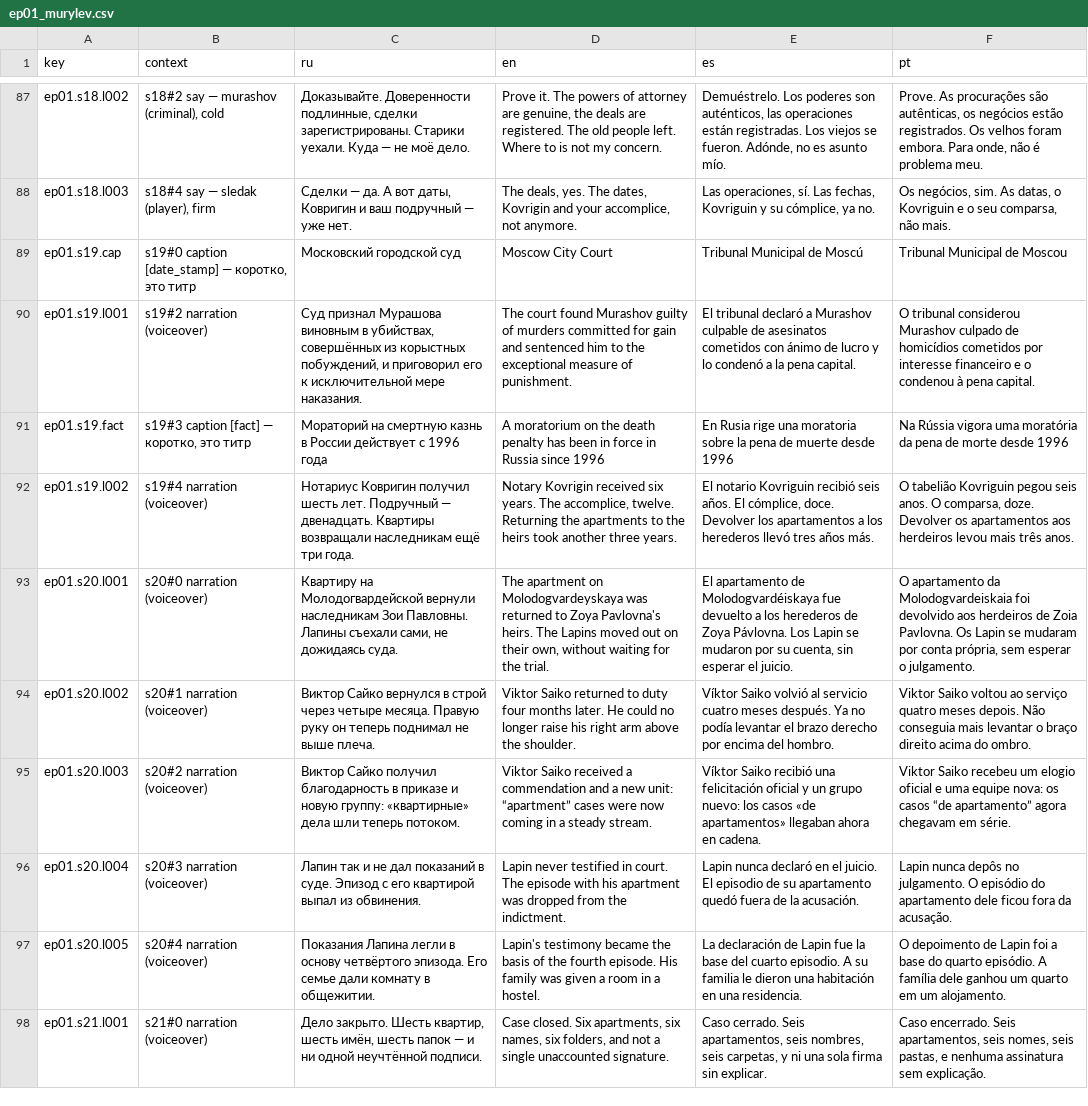
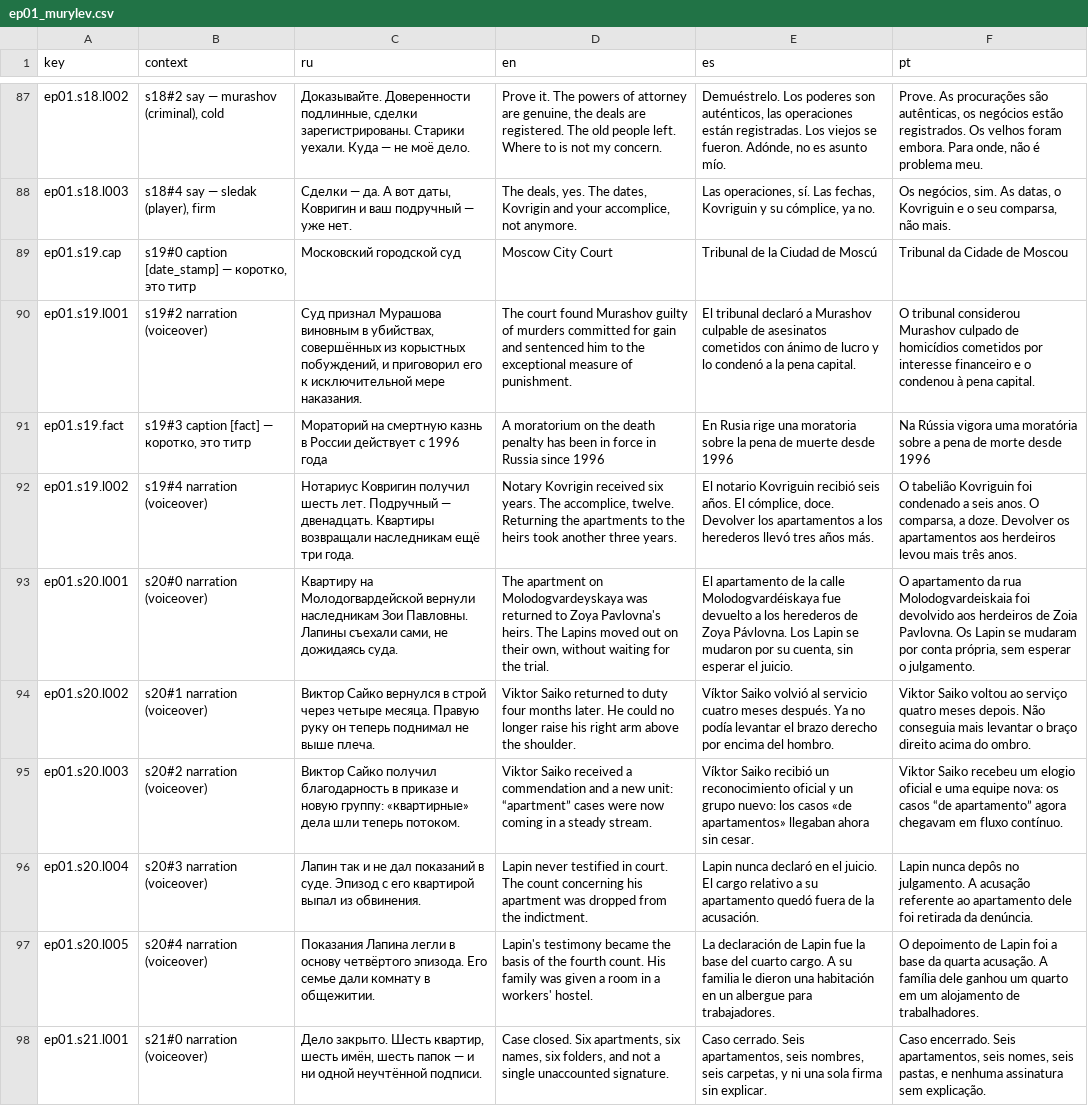
Before and after one commit to ikorzun/games, a CSV file: locales/_export/ep01_murylev.csv, drawn as a sheet; only a part is shown, gaps mark what is left out; the diff covers the shown part only; the diff names each change by its address in the sheet, - before the commit and + after, or states it on an @@ line.

```diff
--- a/locales/_export/ep01_murylev.csv
+++ b/locales/_export/ep01_murylev.csv
-E89 (es): Tribunal Municipal de Moscú
+E89 (es): Tribunal de la Ciudad de Moscú
-F89 (pt): Tribunal Municipal de Moscou
+F89 (pt): Tribunal da Cidade de Moscou
-F91 (pt): …uma moratória da pena de…
+F91 (pt): …uma moratória sobre a pena de…
-F92 (pt): …tabelião Kovriguin pegou seis anos. O comparsa, doze. Devolver…
+F92 (pt): …tabelião Kovriguin foi condenado a seis anos. O comparsa, a doze. Devolver…
-E93 (es): …apartamento de Molodogvardéiskaya fue…
+E93 (es): …apartamento de la calle Molodogvardéiskaya fue…
-F93 (pt): …apartamento da Molodogvardeiskaia foi…
+F93 (pt): …apartamento da rua Molodogvardeiskaia foi…
-E95 (es): …Saiko recibió una felicitación oficial y un grupo nuevo: los casos «de apartamentos» llegaban ahora en cadena.
+E95 (es): …Saiko recibió un reconocimiento oficial y un grupo nuevo: los casos «de apartamentos» llegaban ahora sin cesar.
-F95 (pt): …chegavam em série.
+F95 (pt): …chegavam em fluxo contínuo.
-D96 (en): …court. The episode with his apartment…
+D96 (en): …court. The count concerning his apartment…
-E96 (es): …juicio. El episodio de su apartamento…
+E96 (es): …juicio. El cargo relativo a su apartamento…
-F96 (pt): …no julgamento. O episódio do apartamento dele ficou fora da acusação.
+F96 (pt): …no julgamento. A acusação referente ao apartamento dele foi retirada da denúncia.
-D97 (en): …the fourth episode. His family was given a room in a hostel.
+D97 (en): …the fourth count. His family was given a room in a workers' hostel.
-E97 (es): …del cuarto episodio. A su familia le dieron una habitación en una residencia.
+E97 (es): …del cuarto cargo. A su familia le dieron una habitación en un albergue para trabajadores.
-F97 (pt): …a base do quarto episódio. A família dele ganhou um quarto em um alojamento.
+F97 (pt): …a base da quarta acusação. A família dele ganhou um quarto em um alojamento de trabalhadores.
```
Also changed, not shown: 54 edited cells elsewhere in this file, 7 other files.
